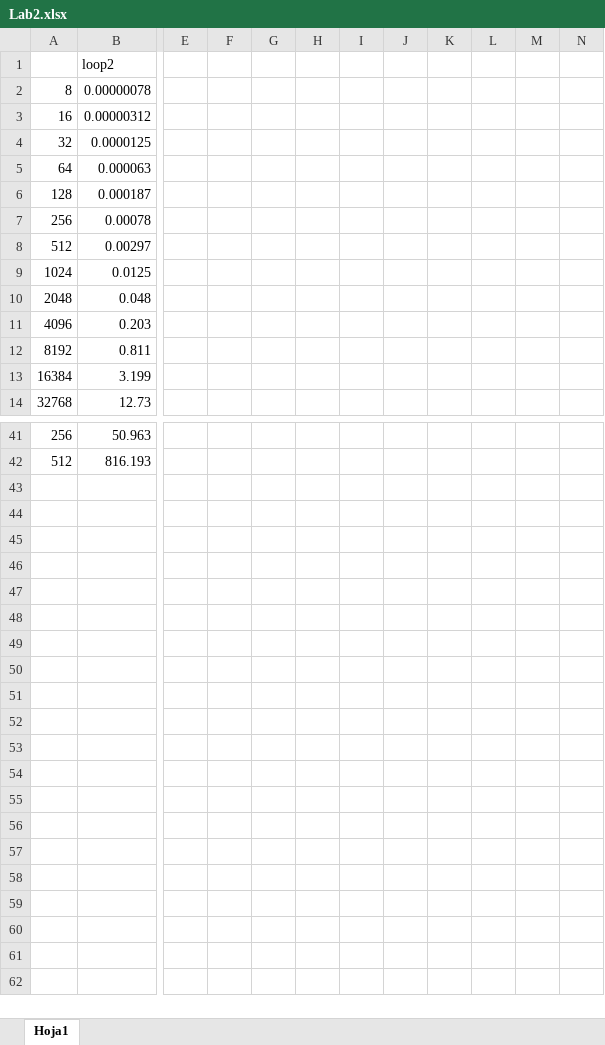
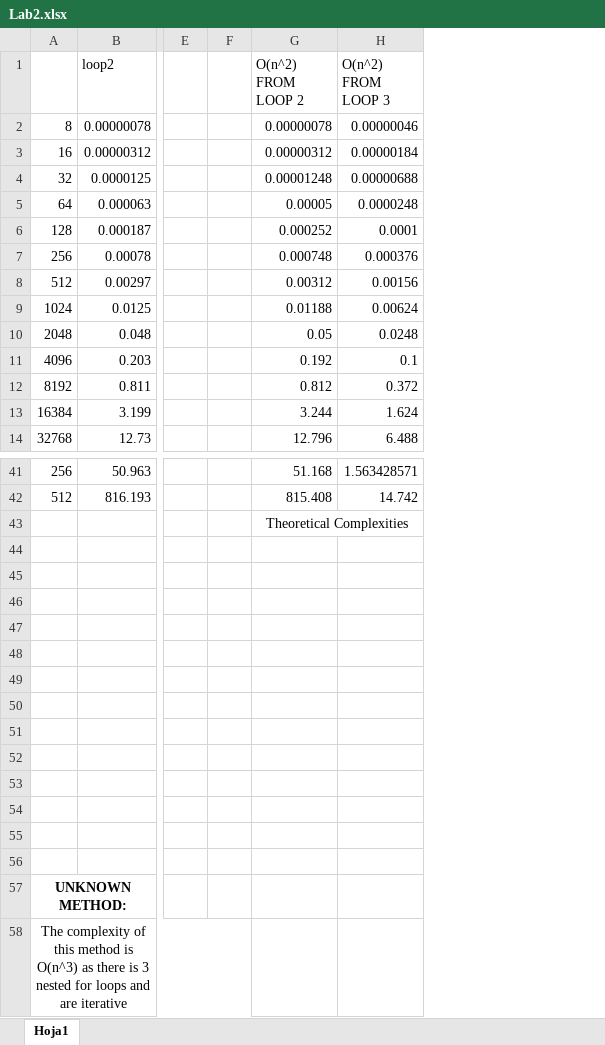
Before and after one commit to SergioFaya/Algorithimics, an Excel workbook: Lab2.xlsx, sheet Hoja1, drawn as a sheet; only a part is shown, gaps mark what is left out; values as stored, in another font and other column widths than the file's, no borders; charts and pictures not drawn; removed rows and columns are numbered as before the commit, all else as after; rows hold the shown columns only; the diff covers the shown part only; the diff names each change by its address in the sheet, - before the commit and + after, or states it on an @@ line.

```diff
--- a/Lab2.xlsx (sheet Hoja1)
+++ b/Lab2.xlsx (sheet Hoja1)
-column G, empty
-column H, empty
-column I, empty
-column J, empty
-column K, empty
-column L, empty
-column M, empty
-column N, empty
+column G (O(n^2) FROM LOOP 2), rows 2-14: 0.00000078 | 0.00000312 | 0.00001248 | 0.00005 | 0.000252 | 0.000748 | 0.00312 | 0.01188 | 0.05 | 0.192 | 0.812 | 3.244 | 12.796; rows 41-42: 51.168 | 815.408
+column H (O(n^2) FROM LOOP 3), rows 2-14: 0.00000046 | 0.00000184 | 0.00000688 | 0.0000248 | 0.0001 | 0.000376 | 0.00156 | 0.00624 | 0.0248 | 0.1 | 0.372 | 1.624 | 6.488; rows 41-42: 1.563428571 | 14.742
+row 43:  |  |  |  | Theoretical Complexities
+row 44: (empty)
+row 45: (empty)
+row 46: (empty)
+row 47: (empty)
+row 48: (empty)
+row 49: (empty)
+row 50: (empty)
+row 51: (empty)
+row 52: (empty)
+row 53: (empty)
+row 54: (empty)
+row 55: (empty)
+row 56: (empty)
+row 57: UNKNOWN METHOD:
+row 58: The complexity of this method is O(n^3) as there is 3 nested for loops and are iterative
```
Also changed, not shown: 6 edited cells elsewhere in this sheet, charts or pictures, Lab1.xlsx, 2 other files.
